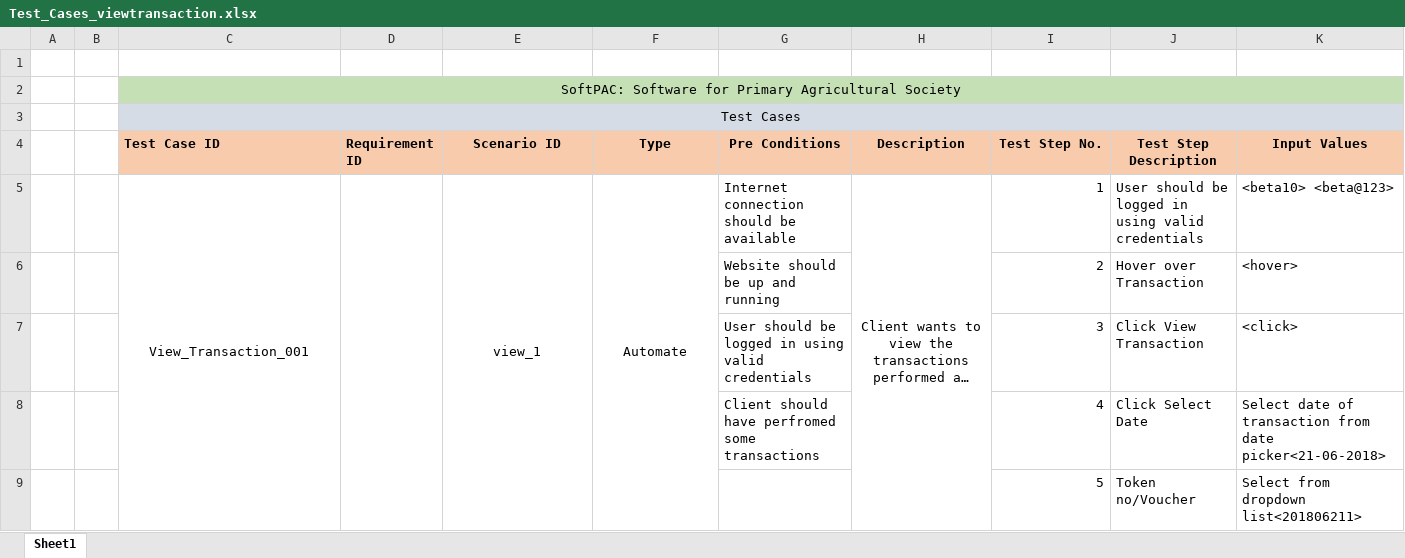
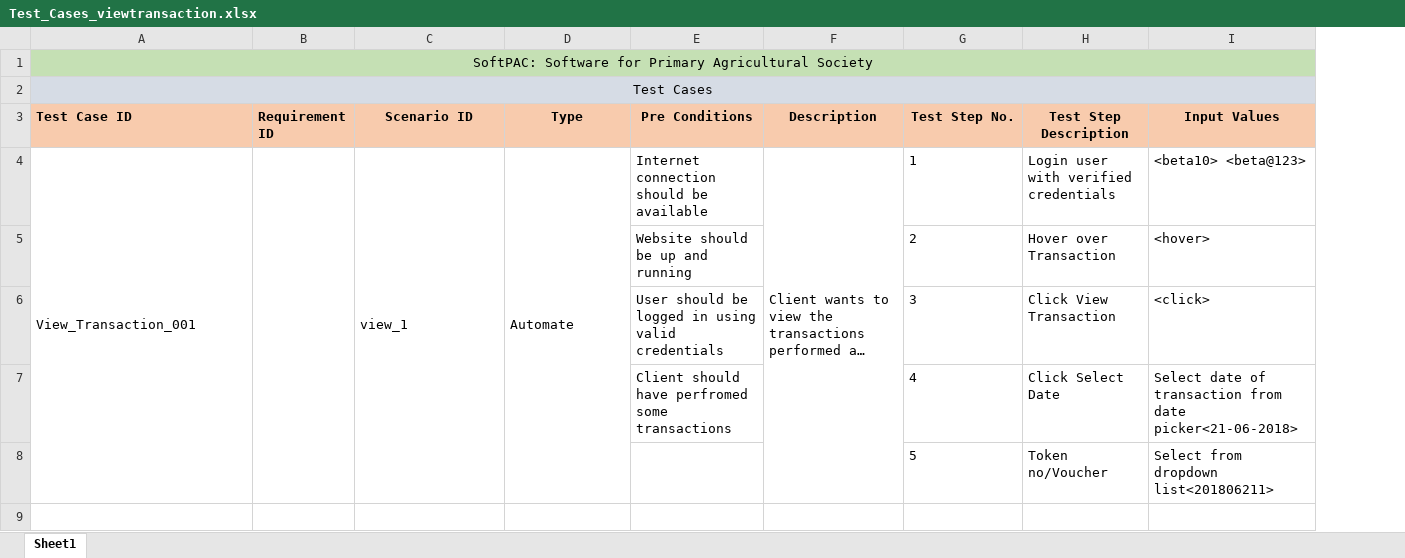
Before and after one commit to harsh04/SoftPAC, an Excel workbook: TEST_CASES/Test_Cases_viewtransaction.xlsx, sheet Sheet1, drawn as a sheet; only a part is shown; long unchanged cells end in …; values as stored, in another font and other column widths than the file's, no borders; removed rows and columns are numbered as before the commit, all else as after; rows hold the shown columns only; the diff names each change by its address in the sheet, - before the commit and + after, or states it on an @@ line.

```diff
--- a/TEST_CASES/Test_Cases_viewtransaction.xlsx (sheet Sheet1)
+++ b/TEST_CASES/Test_Cases_viewtransaction.xlsx (sheet Sheet1)
-column A, empty
-column B, empty
-row 1: (empty)
-A4 alignment: center
+A4 alignment: left
-C4:D4 alignment: center
+C4:D4 alignment: left
-F4 alignment: center
+F4 alignment: left
-G4:G8 alignment: right
+G4:G8 alignment: left
-H4 (Test Step Description): User should be logged in using valid credentials
+H4 (Test Step Description): Login user with verified credentials
```
Also changed, not shown: TEST_CASES/Test_Cases_Fixeddeposit.xlsx, TEST_CASES/Test_Cases_Upload.xlsx, 5 other files.
